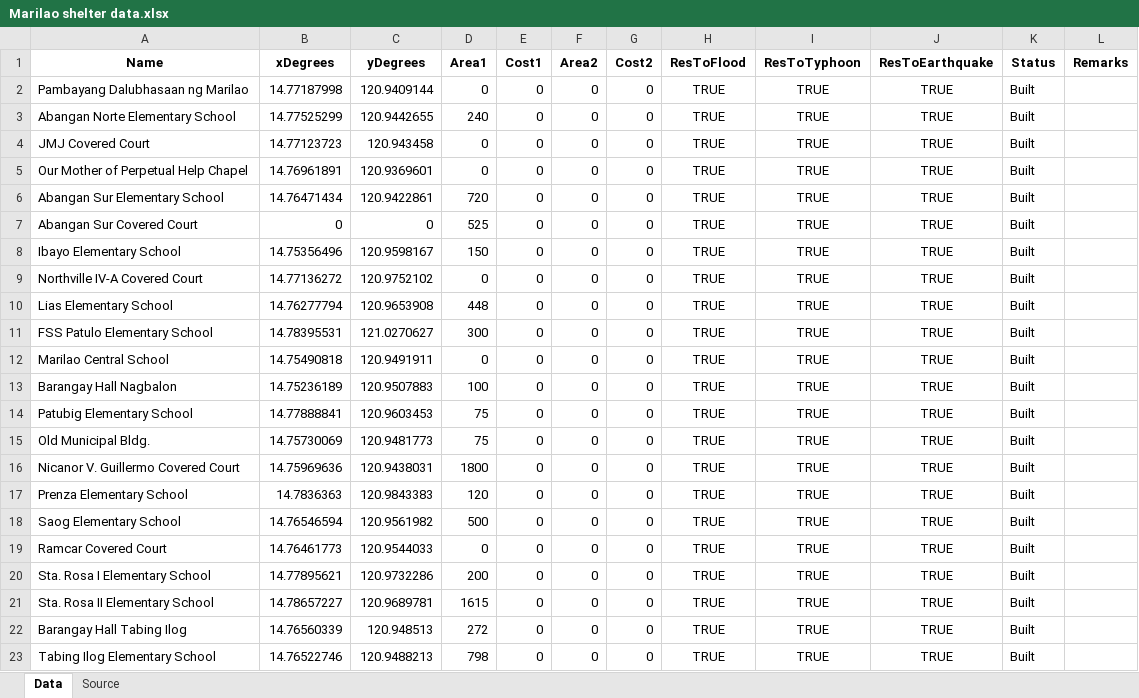
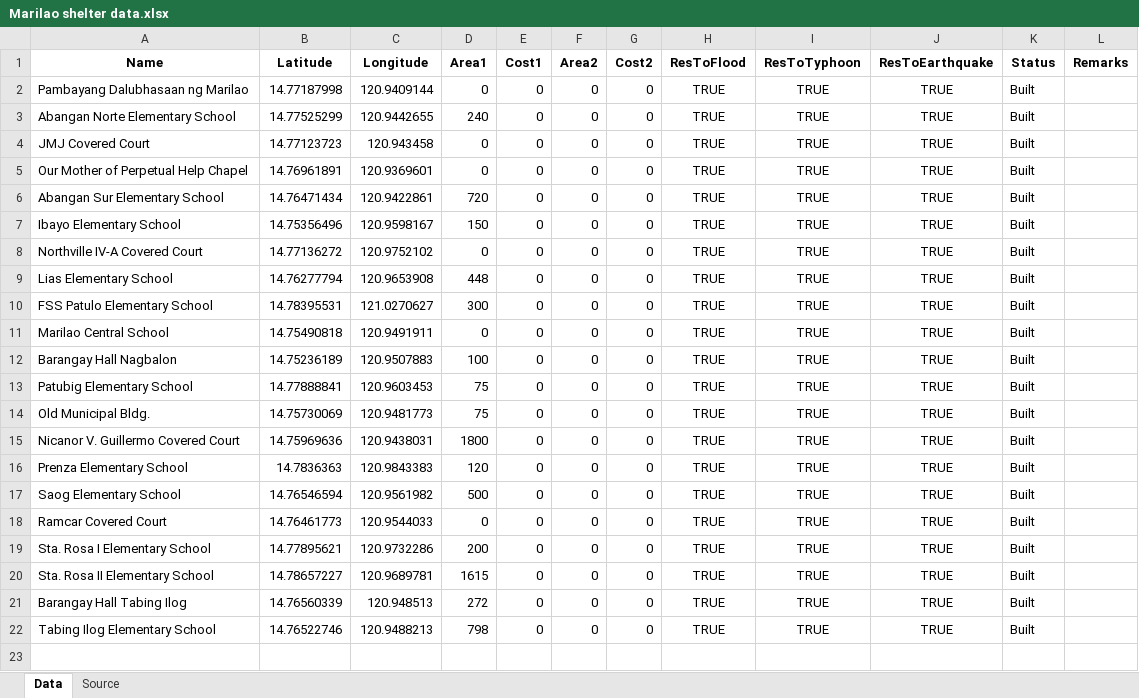
Before and after one commit to Lucianono/ShelterAlloc_Thesis, an Excel workbook: DataSets/Marilao shelter data.xlsx, sheet Data, drawn as a sheet; values as stored, in another font and other column widths than the file's, no borders; the diff names each change by its address in the sheet, - before the commit and + after, or states it on an @@ line.

```diff
--- a/DataSets/Marilao shelter data.xlsx (sheet Data)
+++ b/DataSets/Marilao shelter data.xlsx (sheet Data)
-B1: xDegrees
+B1: Latitude
-C1: yDegrees
+C1: Longitude
-row 7: Abangan Sur Covered Court | 0 | 0 | 525 | 0 | 0 | 0 | TRUE | TRUE | TRUE | Built
```
Also changed, not shown: DataSets/Calumpit community data v2.xlsx, DataSets/Calumpit community data.xlsx, 20 other files.
